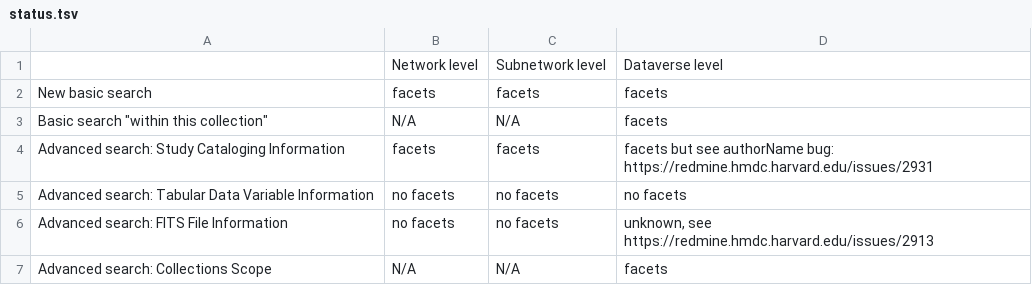
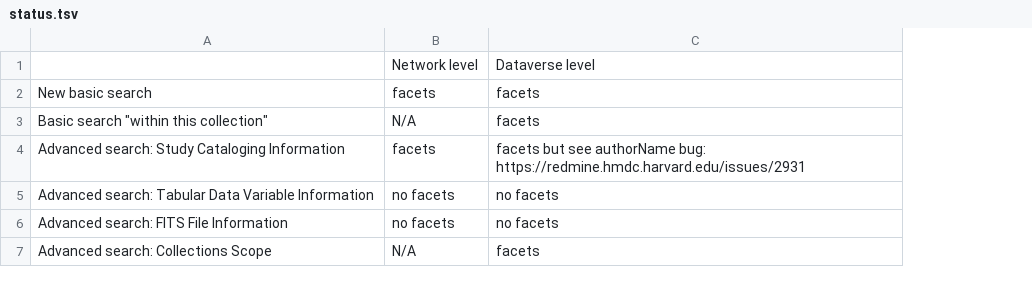
Before and after one commit to dvn/devguide, a TSV file: features/search/faceted/status.tsv, drawn as a sheet; removed rows and columns are numbered as before the commit, all else as after; the diff names each change by its address in the sheet, - before the commit and + after, or states it on an @@ line.

Commit message:
drop column for subnetworks

```diff
--- a/features/search/faceted/status.tsv
+++ b/features/search/faceted/status.tsv
-column C, rows 1-7: Subnetwork level | facets | N/A | facets | no facets | no facets | N/A
-C6: unknown, see https://redmine.hmdc.harvard.edu/issues/2913
+C6: no facets
```
Also changed, not shown: 1 other file.
